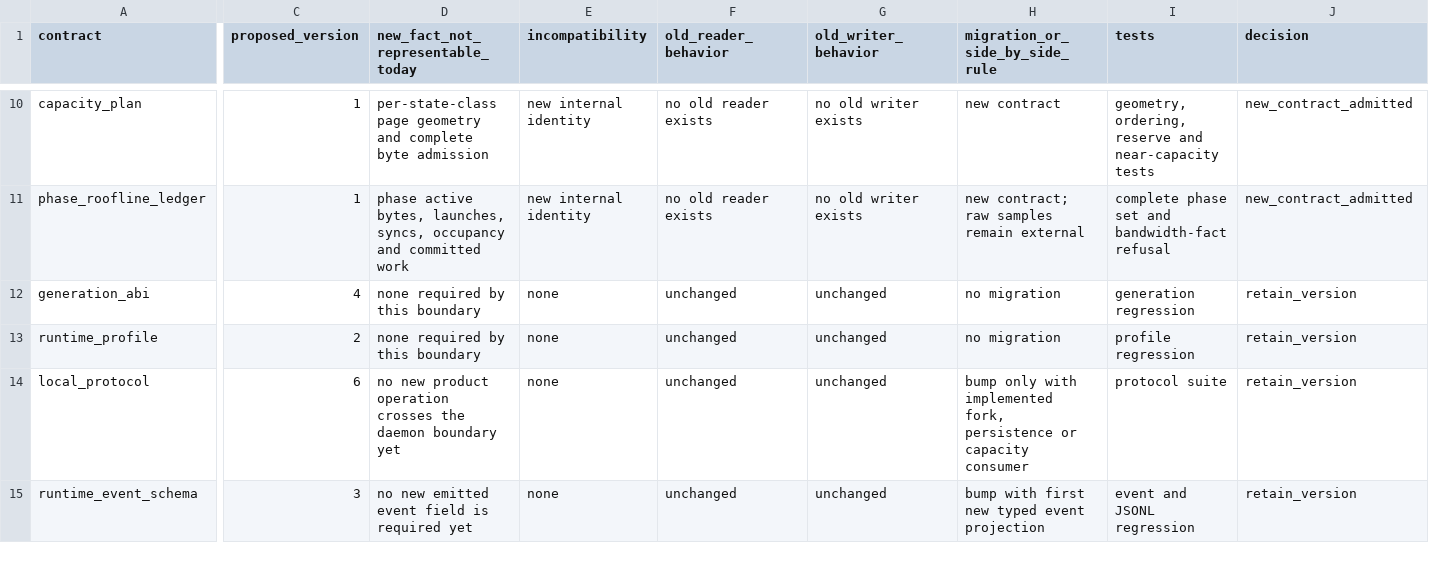
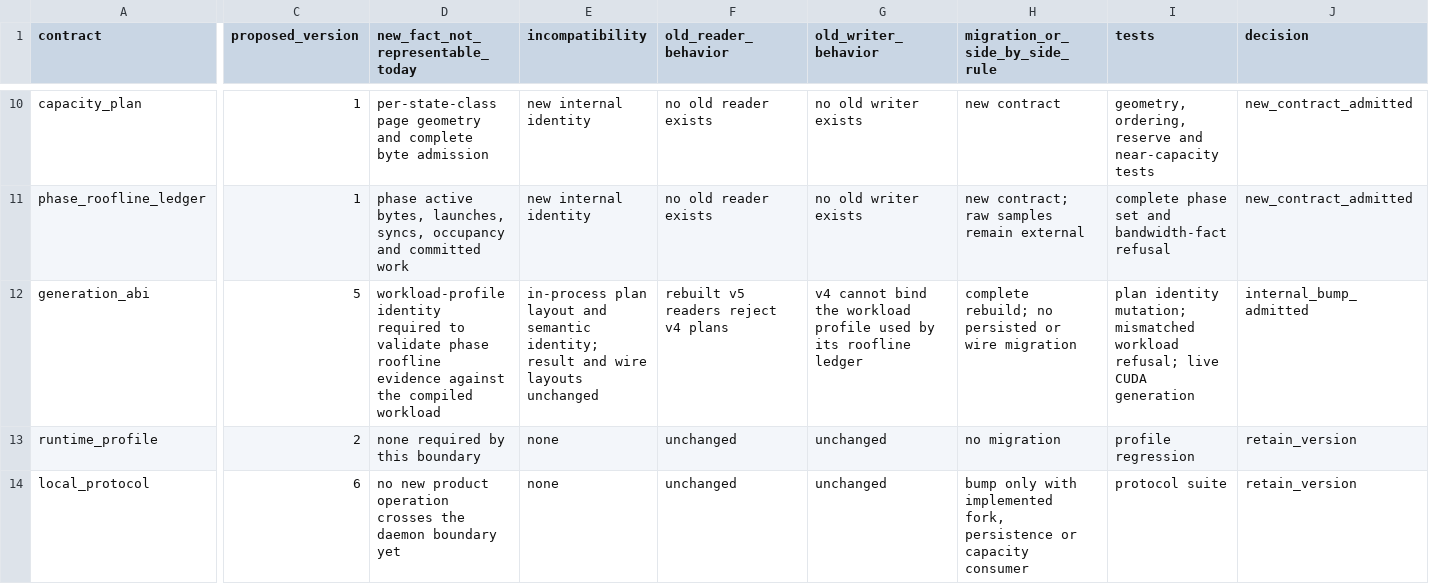
Before and after one commit to yailabs/clori, a TSV file: docs/audits/gb10-optimization-691814/contracts.tsv, drawn as a sheet; only a part is shown, gaps mark what is left out; the shorter side is filled out with more unchanged rows; the diff names each change by its address in the sheet, - before the commit and + after, or states it on an @@ line.

Commit message:
fix(generation): bind rooflines to workload profiles

```diff
--- a/docs/audits/gb10-optimization-691814/contracts.tsv
+++ b/docs/audits/gb10-optimization-691814/contracts.tsv
-C12 (proposed_version): 4
+C12 (proposed_version): 5
-D12 (new_fact_not_representable_today): none required by this boundary
+D12 (new_fact_not_representable_today): workload-profile identity required to validate phase roofline evidence against the compiled workload
-E12 (incompatibility): none
+E12 (incompatibility): in-process plan layout and semantic identity; result and wire layouts unchanged
-F12 (old_reader_behavior): unchanged
+F12 (old_reader_behavior): rebuilt v5 readers reject v4 plans
-G12 (old_writer_behavior): unchanged
+G12 (old_writer_behavior): v4 cannot bind the workload profile used by its roofline ledger
-H12 (migration_or_side_by_side_rule): no migration
+H12 (migration_or_side_by_side_rule): complete rebuild; no persisted or wire migration
-I12 (tests): generation regression
+I12 (tests): plan identity mutation; mismatched workload refusal; live CUDA generation
-J12 (decision): retain_version
+J12 (decision): internal_bump_admitted
```
Also changed, not shown: 10 other files.
